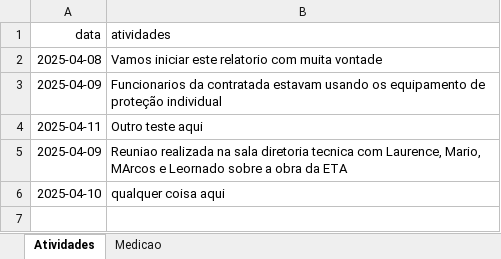
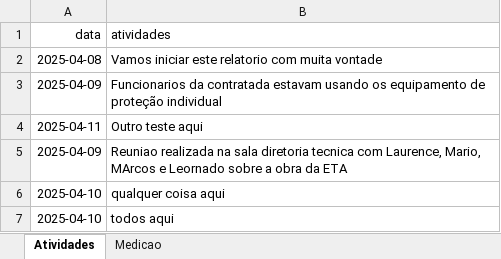
Before and after one commit to brumas2022/patrimonio, an Excel workbook: relatorio.xlsx, sheet Atividades, drawn as a sheet; values as stored, in another font and other column widths than the file's, no borders; the diff names each change by its address in the sheet, - before the commit and + after, or states it on an @@ line.

```diff
--- a/relatorio.xlsx (sheet Atividades)
+++ b/relatorio.xlsx (sheet Atividades)
+row 7: 2025-04-10 | todos aqui
```
Also changed, not shown: sheet Medicao.
